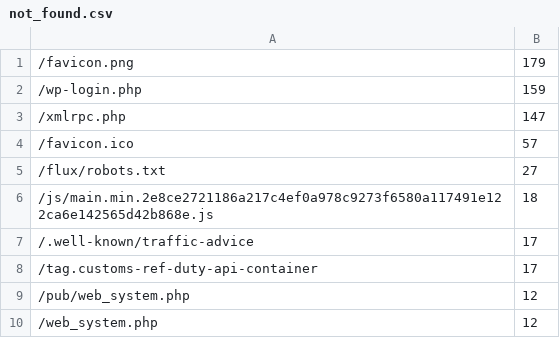
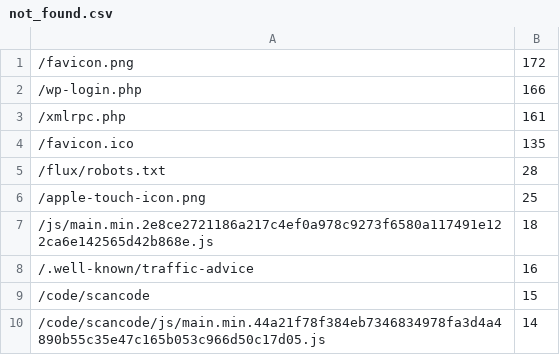
Before and after one commit to fluxcd/stats, a CSV file: not_found.csv, drawn as a sheet.

```diff
--- a/not_found.csv
+++ b/not_found.csv
@@ -1,10 +1,10 @@
-/favicon.png,179
-/wp-login.php,159
-/xmlrpc.php,147
-/favicon.ico,57
-/flux/robots.txt,27
+/favicon.png,172
+/wp-login.php,166
+/xmlrpc.php,161
+/favicon.ico,135
+/flux/robots.txt,28
+/apple-touch-icon.png,25
 /js/main.min.2e8ce2721186a217c4ef0a978c9273f6580a117491e122ca6e142565d42b868e.js,18
-/.well-known/traffic-advice,17
-/tag.customs-ref-duty-api-container,17
-/pub/web_system.php,12
-/web_system.php,12
+/.well-known/traffic-advice,16
+/code/scancode,15
+/code/scancode/js/main.min.44a21f78f384eb7346834978fa3d4a4890b55c35e47c165b053c966d50c17d05.js,14
```
Also changed, not shown: pages.csv, 4 other files.
